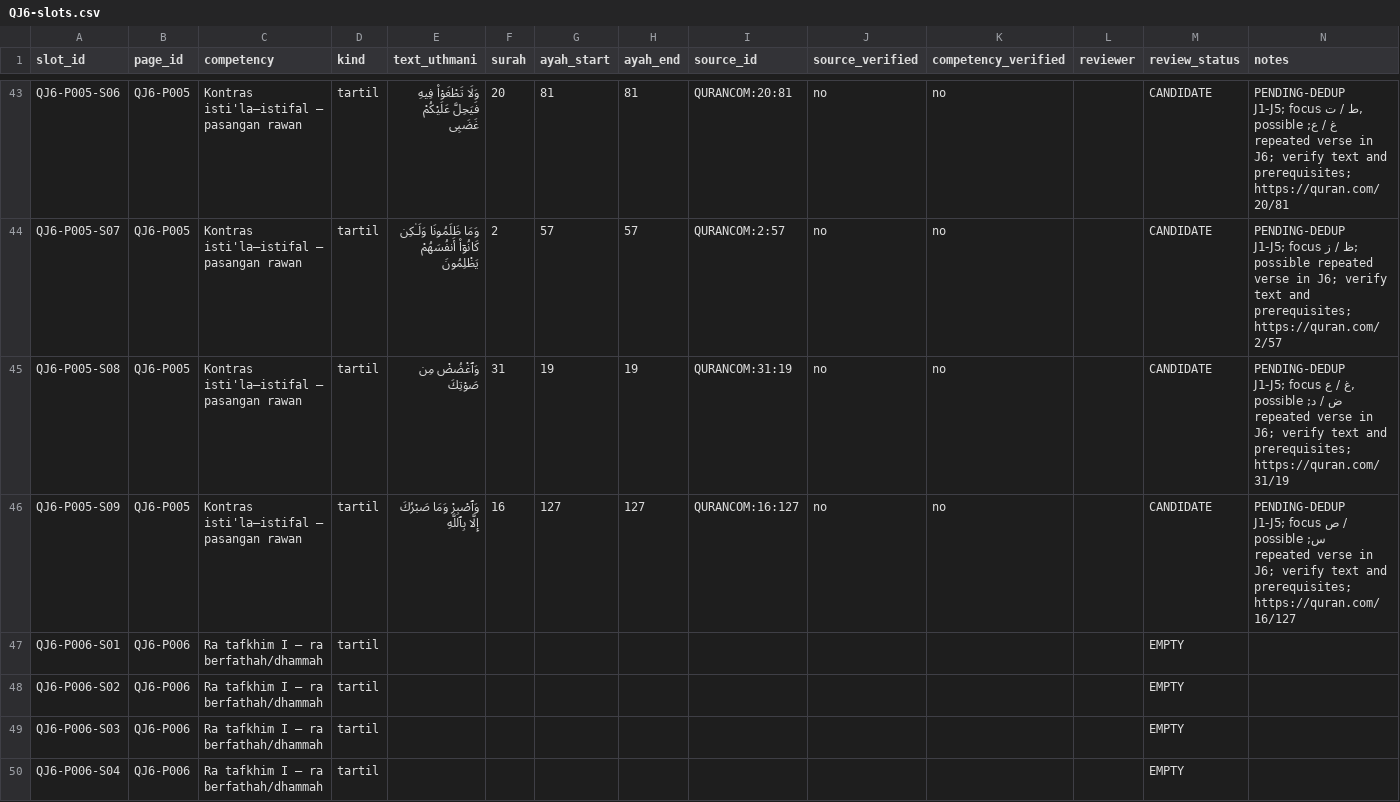
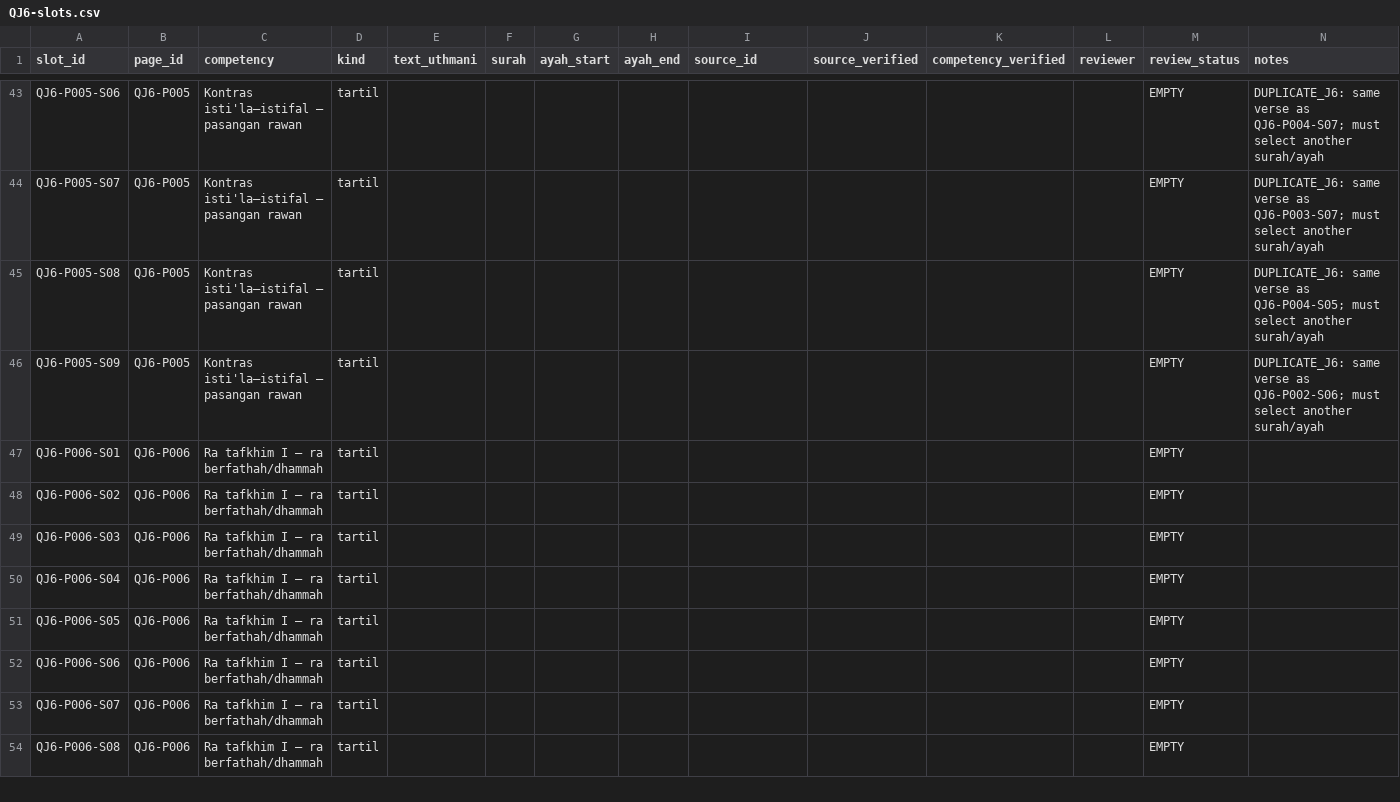
Before and after one commit to pesantrenriqa-boop/QURBATA, a CSV file: books/jilid-6/tools/QJ6-slots.csv, drawn as a sheet; only a part is shown, gaps mark what is left out; the shorter side is filled out with more unchanged rows; the diff covers the shown part only.

Commit message:
Clear P005 duplicate verse candidates flagged by J6 cross-page audit

```diff
--- a/books/jilid-6/tools/QJ6-slots.csv
+++ b/books/jilid-6/tools/QJ6-slots.csv
@@ -43,5 +43,5 @@ slot_id,page_id,competency,kind,text_uthmani,surah,ayah_start,ayah_end,source_id
-"QJ6-P005-S06","QJ6-P005","Kontras isti'la–istifal — pasangan rawan","tartil","وَلَا تَطْغَوْا۟ فِيهِ فَيَحِلَّ عَلَيْكُمْ غَضَبِى","20","81","81","QURANCOM:20:81","no","no","","CANDIDATE","PENDING-DEDUP J1-J5; focus ط / ت, غ / ع; possible repeated verse in J6; verify text and prerequisites; https://quran.com/20/81"
-"QJ6-P005-S07","QJ6-P005","Kontras isti'la–istifal — pasangan rawan","tartil","وَمَا ظَلَمُونَا وَلَـٰكِن كَانُوٓا۟ أَنفُسَهُمْ يَظْلِمُونَ","2","57","57","QURANCOM:2:57","no","no","","CANDIDATE","PENDING-DEDUP J1-J5; focus ظ / ز; possible repeated verse in J6; verify text and prerequisites; https://quran.com/2/57"
-"QJ6-P005-S08","QJ6-P005","Kontras isti'la–istifal — pasangan rawan","tartil","وَٱغْضُضْ مِن صَوْتِكَ","31","19","19","QURANCOM:31:19","no","no","","CANDIDATE","PENDING-DEDUP J1-J5; focus غ / ع, ض / د; possible repeated verse in J6; verify text and prerequisites; https://quran.com/31/19"
-"QJ6-P005-S09","QJ6-P005","Kontras isti'la–istifal — pasangan rawan","tartil","وَٱصْبِرْ وَمَا صَبْرُكَ إِلَّا بِٱللَّهِ","16","127","127","QURANCOM:16:127","no","no","","CANDIDATE","PENDING-DEDUP J1-J5; focus ص / س; possible repeated verse in J6; verify text and prerequisites; https://quran.com/16/127"
+"QJ6-P005-S06","QJ6-P005","Kontras isti'la–istifal — pasangan rawan","tartil","","","","","","","","","EMPTY","DUPLICATE_J6: same verse as QJ6-P004-S07; must select another surah/ayah"
+"QJ6-P005-S07","QJ6-P005","Kontras isti'la–istifal — pasangan rawan","tartil","","","","","","","","","EMPTY","DUPLICATE_J6: same verse as QJ6-P003-S07; must select another surah/ayah"
+"QJ6-P005-S08","QJ6-P005","Kontras isti'la–istifal — pasangan rawan","tartil","","","","","","","","","EMPTY","DUPLICATE_J6: same verse as QJ6-P004-S05; must select another surah/ayah"
+"QJ6-P005-S09","QJ6-P005","Kontras isti'la–istifal — pasangan rawan","tartil","","","","","","","","","EMPTY","DUPLICATE_J6: same verse as QJ6-P002-S06; must select another surah/ayah"
 "QJ6-P006-S01","QJ6-P006","Ra tafkhim I — ra berfathah/dhammah","tartil","","","","","","","","","EMPTY",""
```
Also changed, not shown: 27 edited cells elsewhere in this file.
